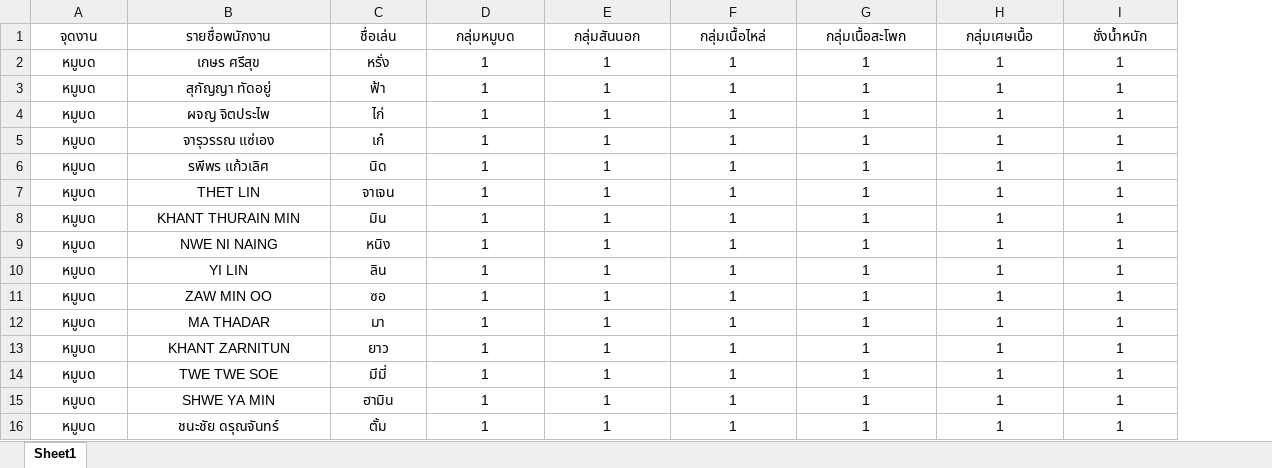
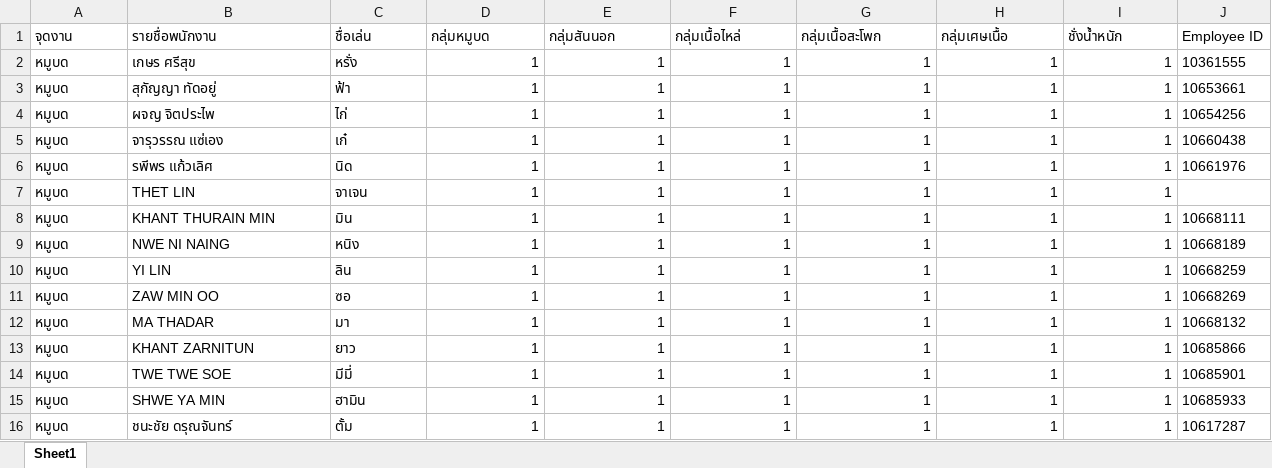
Before and after one commit to pipat-v/workforce_allocation, an Excel workbook: frontend/public/mas-job-assign-ground-pork.xlsx, sheet Sheet1, drawn as a sheet; values as stored, in another font and other column widths than the file's, no borders; the diff names each change by its address in the sheet, - before the commit and + after, or states it on an @@ line.

```diff
--- a/frontend/public/mas-job-assign-ground-pork.xlsx (sheet Sheet1)
+++ b/frontend/public/mas-job-assign-ground-pork.xlsx (sheet Sheet1)
+column J (Employee ID), rows 2-16: 10361555 | 10653661 | 10654256 | 10660438 | 10661976 |  | 10668111 | 10668189 | 10668259 | 10668269 | 10668132 | 10685866 | 10685901 | 10685933 | 10617287
-A1:I1 alignment: center
+A1:I1 alignment: left
-A2:C16 alignment: center
+A2:C16 alignment: left
-D2:I16 alignment: center
+D2:I16 alignment: right
```
Also changed, not shown: frontend/public/mas-job-assign-debone-leg.xlsx, frontend/public/mas-job-assign-fire-leg.xlsx, 9 other files.
